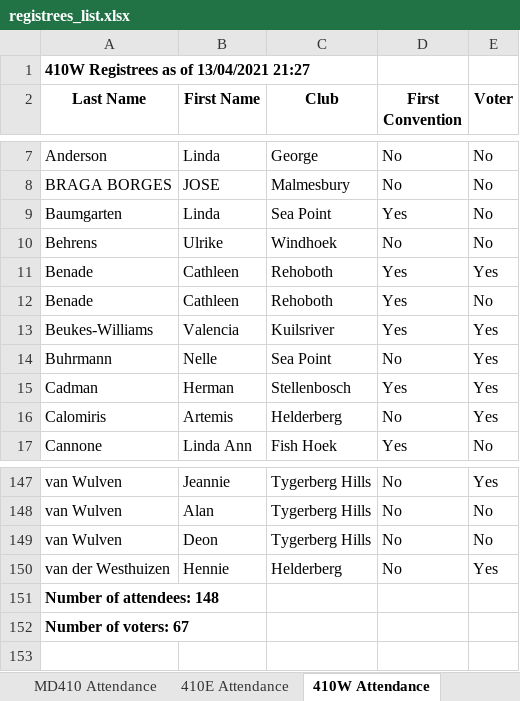
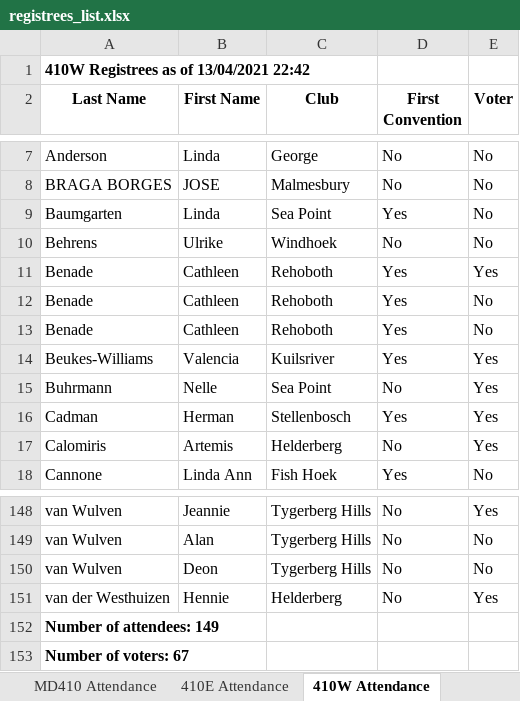
Before and after one commit to kimvanwyk/md410_2021_conv_website, an Excel workbook: static/docs/registrees_list.xlsx, sheet 410W Attendance, drawn as a sheet; only a part is shown, gaps mark what is left out; values as stored, in another font and other column widths than the file's, no borders; addresses are those after the commit; the diff names each change by its address in the sheet, - before the commit and + after, or states it on an @@ line.

Commit message:
Registree stats backup on Tue 13 Apr 2021 22:42:56 SAST

```diff
--- a/static/docs/registrees_list.xlsx (sheet 410W Attendance)
+++ b/static/docs/registrees_list.xlsx (sheet 410W Attendance)
-A1 (Last Name): 410W Registrees as of 13/04/2021 21:27
+A1 (Last Name): 410W Registrees as of 13/04/2021 22:42
+row 12: Benade | Cathleen | Rehoboth | Yes | No
-A152 (Last Name): Number of attendees: 148
+A152 (Last Name): Number of attendees: 149
```
Also changed, not shown: sheet MD410 Attendance, sheet 410E Voting, sheet 410W Voting, sheet 410E Attendance, 3 other files.
